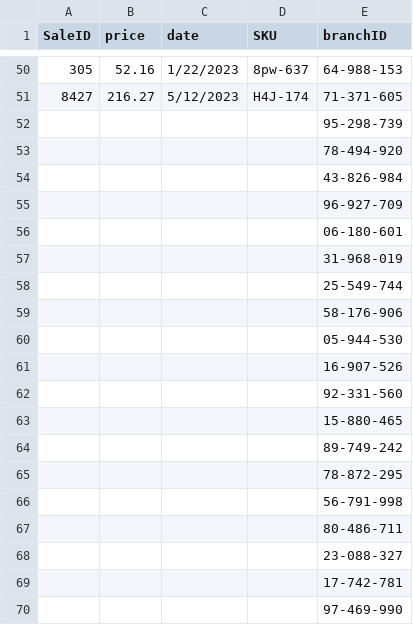
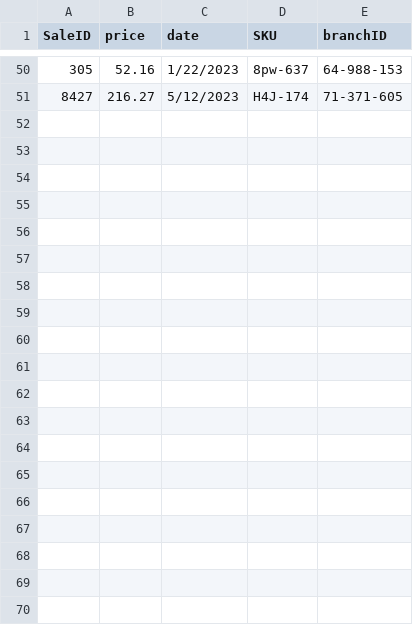
Before and after one commit to Kitgo9/CSV-BBBooks, a CSV file: Sales.csv, drawn as a sheet; only a part is shown, gaps mark what is left out; the diff covers the shown part only.

Commit message:
Add files via upload

```diff
--- a/Sales.csv
+++ b/Sales.csv
@@ -51,20 +51 @@ SaleID,price,date,SKU,branchID
 8427,216.27,5/12/2023,H4J-174,71-371-605
-,,,,95-298-739
-,,,,78-494-920
-,,,,43-826-984
-,,,,96-927-709
-,,,,06-180-601
-,,,,31-968-019
-,,,,25-549-744
-,,,,58-176-906
-,,,,05-944-530
-,,,,16-907-526
-,,,,92-331-560
-,,,,15-880-465
-,,,,89-749-242
-,,,,78-872-295
-,,,,56-791-998
-,,,,80-486-711
-,,,,23-088-327
-,,,,17-742-781
-,,,,97-469-990
```
Also changed, not shown: 31 removed rows elsewhere in this file.
